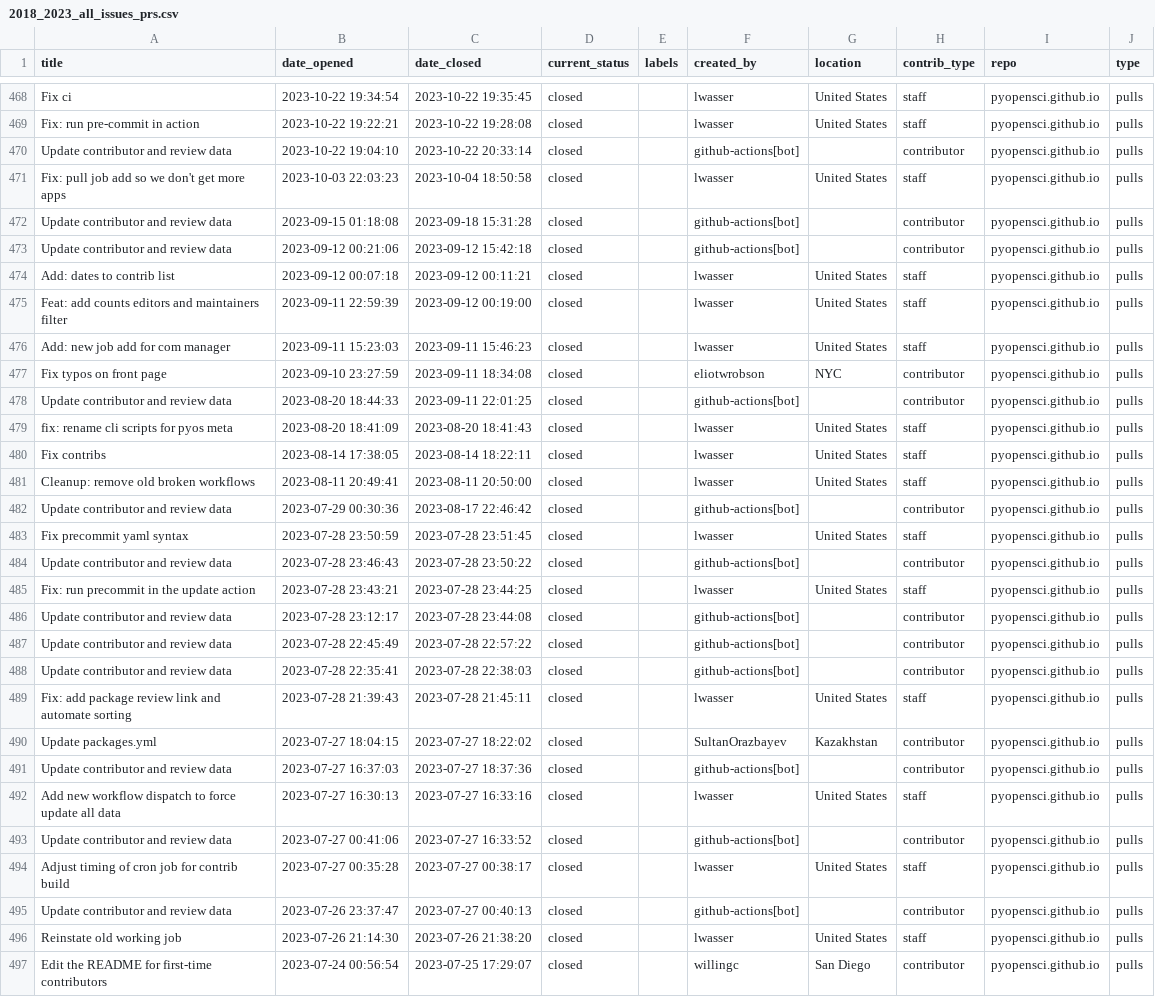
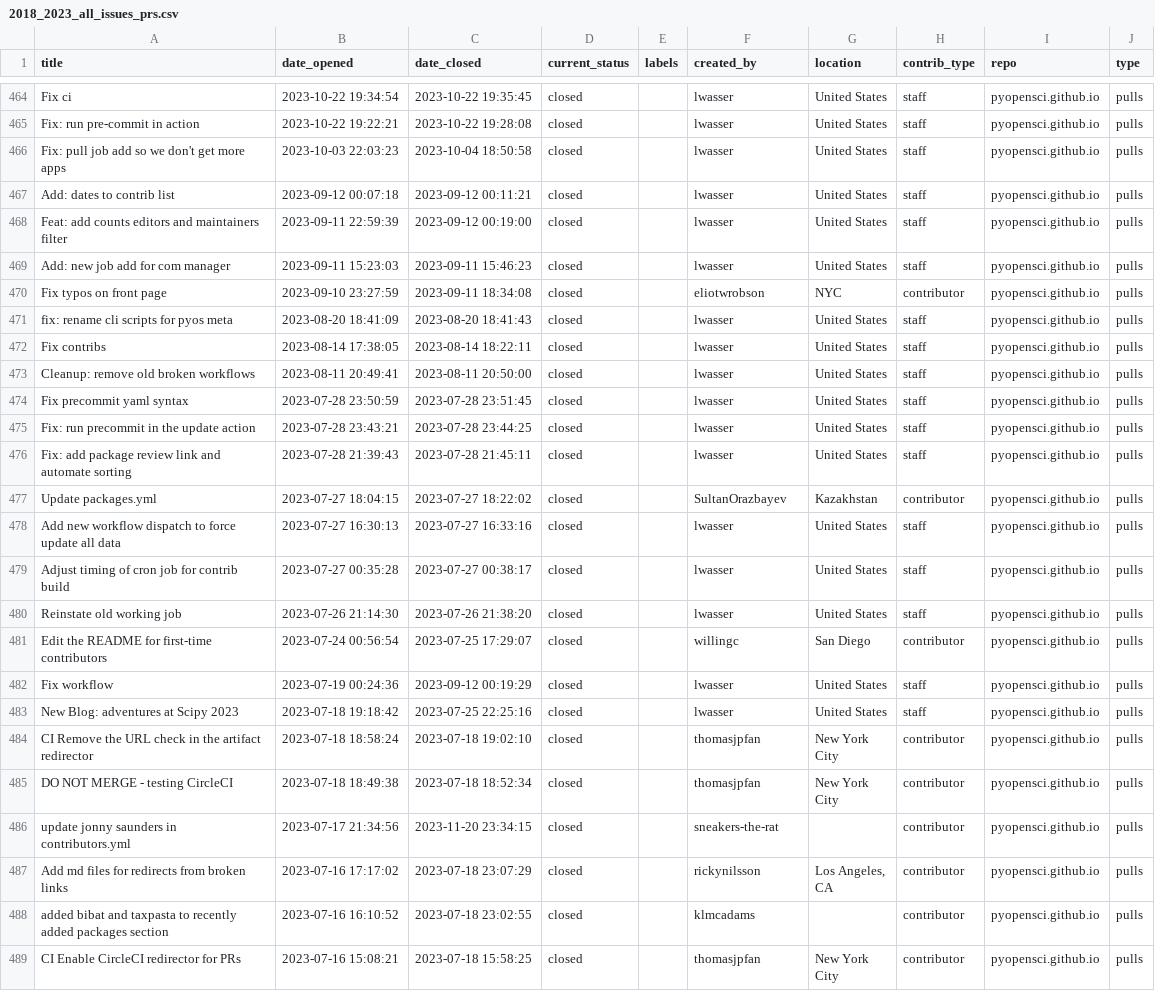
Before and after one commit to InessaPawson/metrics, a CSV file: data/2018_2023_all_issues_prs.csv, drawn as a sheet; only a part is shown, gaps mark what is left out; the shorter side is filled out with more unchanged rows; the diff covers the shown part only.

Commit message:
chore(data): remove bot rows from prior-year CSVs

```diff
--- a/data/2018_2023_all_issues_prs.csv
+++ b/data/2018_2023_all_issues_prs.csv
@@ -469,6 +465,3 @@ Fix ci,2023-10-22 19:34:54,2023-10-22 19:35:45,closed,,lwasser,United States,sta
 Fix: run pre-commit in action,2023-10-22 19:22:21,2023-10-22 19:28:08,closed,,lwasser,United States,staff,pyopensci.github.io,pulls
-Update contributor and review data,2023-10-22 19:04:10,2023-10-22 20:33:14,closed,,github-actions[bot],,contributor,pyopensci.github.io,pulls
 Fix: pull job add so we don't get more apps,2023-10-03 22:03:23,2023-10-04 18:50:58,closed,,lwasser,United States,staff,pyopensci.github.io,pulls
-Update contributor and review data,2023-09-15 01:18:08,2023-09-18 15:31:28,closed,,github-actions[bot],,contributor,pyopensci.github.io,pulls
-Update contributor and review data,2023-09-12 00:21:06,2023-09-12 15:42:18,closed,,github-actions[bot],,contributor,pyopensci.github.io,pulls
 Add: dates to contrib list,2023-09-12 00:07:18,2023-09-12 00:11:21,closed,,lwasser,United States,staff,pyopensci.github.io,pulls
@@ -477,3 +470,2 @@ Add: new job add for com manager,2023-09-11 15:23:03,2023-09-11 15:46:23,closed,
 Fix typos on front page,2023-09-10 23:27:59,2023-09-11 18:34:08,closed,,eliotwrobson,NYC,contributor,pyopensci.github.io,pulls
-Update contributor and review data,2023-08-20 18:44:33,2023-09-11 22:01:25,closed,,github-actions[bot],,contributor,pyopensci.github.io,pulls
 fix: rename cli scripts for pyos meta,2023-08-20 18:41:09,2023-08-20 18:41:43,closed,,lwasser,United States,staff,pyopensci.github.io,pulls
@@ -481,16 +473,8 @@ Fix contribs,2023-08-14 17:38:05,2023-08-14 18:22:11,closed,,lwasser,United Stat
 Cleanup: remove old broken workflows,2023-08-11 20:49:41,2023-08-11 20:50:00,closed,,lwasser,United States,staff,pyopensci.github.io,pulls
-Update contributor and review data,2023-07-29 00:30:36,2023-08-17 22:46:42,closed,,github-actions[bot],,contributor,pyopensci.github.io,pulls
 Fix precommit yaml syntax,2023-07-28 23:50:59,2023-07-28 23:51:45,closed,,lwasser,United States,staff,pyopensci.github.io,pulls
-Update contributor and review data,2023-07-28 23:46:43,2023-07-28 23:50:22,closed,,github-actions[bot],,contributor,pyopensci.github.io,pulls
 Fix: run precommit in the update action,2023-07-28 23:43:21,2023-07-28 23:44:25,closed,,lwasser,United States,staff,pyopensci.github.io,pulls
-Update contributor and review data,2023-07-28 23:12:17,2023-07-28 23:44:08,closed,,github-actions[bot],,contributor,pyopensci.github.io,pulls
-Update contributor and review data,2023-07-28 22:45:49,2023-07-28 22:57:22,closed,,github-actions[bot],,contributor,pyopensci.github.io,pulls
-Update contributor and review data,2023-07-28 22:35:41,2023-07-28 22:38:03,closed,,github-actions[bot],,contributor,pyopensci.github.io,pulls
 Fix: add package review link and automate sorting,2023-07-28 21:39:43,2023-07-28 21:45:11,closed,,lwasser,United States,staff,pyopensci.github.io,pulls
 Update packages.yml,2023-07-27 18:04:15,2023-07-27 18:22:02,closed,,SultanOrazbayev,Kazakhstan,contributor,pyopensci.github.io,pulls
-Update contributor and review data,2023-07-27 16:37:03,2023-07-27 18:37:36,closed,,github-actions[bot],,contributor,pyopensci.github.io,pulls
 Add new workflow dispatch to force update all data,2023-07-27 16:30:13,2023-07-27 16:33:16,closed,,lwasser,United States,staff,pyopensci.github.io,pulls
-Update contributor and review data,2023-07-27 00:41:06,2023-07-27 16:33:52,closed,,github-actions[bot],,contributor,pyopensci.github.io,pulls
 Adjust timing of cron job for contrib build,2023-07-27 00:35:28,2023-07-27 00:38:17,closed,,lwasser,United States,staff,pyopensci.github.io,pulls
-Update contributor and review data,2023-07-26 23:37:47,2023-07-27 00:40:13,closed,,github-actions[bot],,contributor,pyopensci.github.io,pulls
 Reinstate old working job,2023-07-26 21:14:30,2023-07-26 21:38:20,closed,,lwasser,United States,staff,pyopensci.github.io,pulls
```
Also changed, not shown: 10 removed rows elsewhere in this file, 2 other files.
